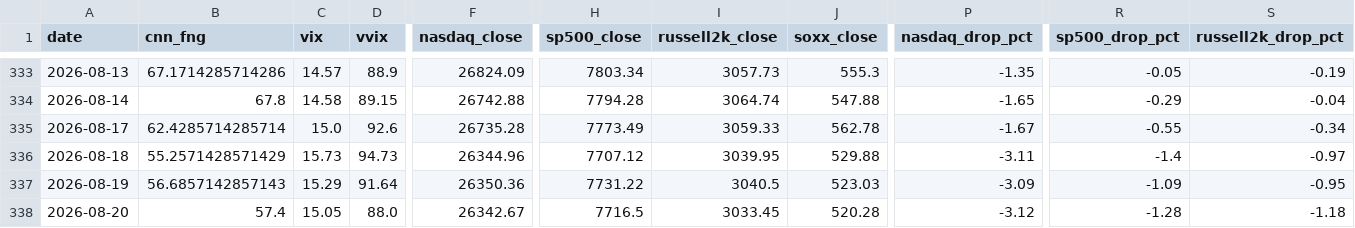
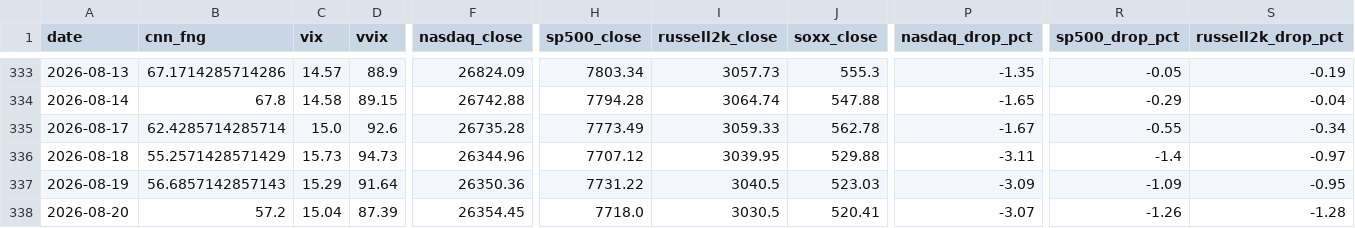
Before and after one commit to komubal-del/pitinvest-bot, a CSV file: pitinvest_history.csv, drawn as a sheet; only a part is shown, gaps mark what is left out; the diff covers the shown part only; the diff names each change by its address in the sheet, - before the commit and + after, or states it on an @@ line.

```diff
--- a/pitinvest_history.csv
+++ b/pitinvest_history.csv
-B338 (cnn_fng): 57.4
+B338 (cnn_fng): 57.2
-C338 (vix): 15.05
+C338 (vix): 15.04
-D338 (vvix): 88.0
+D338 (vvix): 87.39
-F338 (nasdaq_close): 26342.67
+F338 (nasdaq_close): 26354.45
-H338 (sp500_close): 7716.5
+H338 (sp500_close): 7718.0
-I338 (russell2k_close): 3033.45
+I338 (russell2k_close): 3030.5
-J338 (soxx_close): 520.28
+J338 (soxx_close): 520.41
-P338 (nasdaq_drop_pct): -3.12
+P338 (nasdaq_drop_pct): -3.07
-R338 (sp500_drop_pct): -1.28
+R338 (sp500_drop_pct): -1.26
-S338 (russell2k_drop_pct): -1.18
+S338 (russell2k_drop_pct): -1.28
```
Also changed, not shown: 10 edited cells elsewhere in this file, 2 other files.
